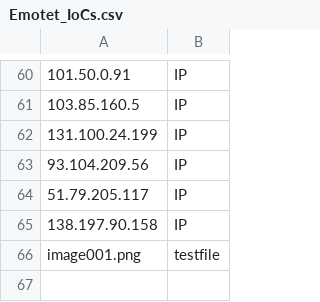
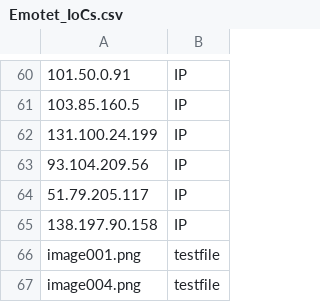
Before and after one commit to gareth305/Azure-IP-Ranges-and-Service-Tags, a CSV file: Emotet_IoCs.csv, drawn as a sheet; only a part is shown, gaps mark what is left out; the diff names each change by its address in the sheet, - before the commit and + after, or states it on an @@ line.

Commit message:
Update Emotet_IoCs.csv

```diff
--- a/Emotet_IoCs.csv
+++ b/Emotet_IoCs.csv
+row 67: image004.png | testfile
```
